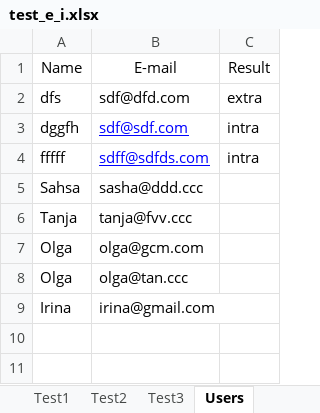
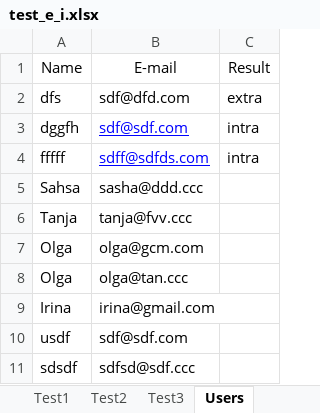
Before and after one commit to OlgaKuvs/extroversion_introversion_test, an Excel workbook: test_e_i.xlsx, sheet Users, drawn as a sheet; values as stored, in another font and other column widths than the file's, no borders; the diff names each change by its address in the sheet, - before the commit and + after, or states it on an @@ line.

```diff
--- a/test_e_i.xlsx (sheet Users)
+++ b/test_e_i.xlsx (sheet Users)
+row 10: usdf | sdf@sdf.com
+row 11: sdsdf | sdfsd@sdf.ccc
```
Also changed, not shown: 1 other file.
